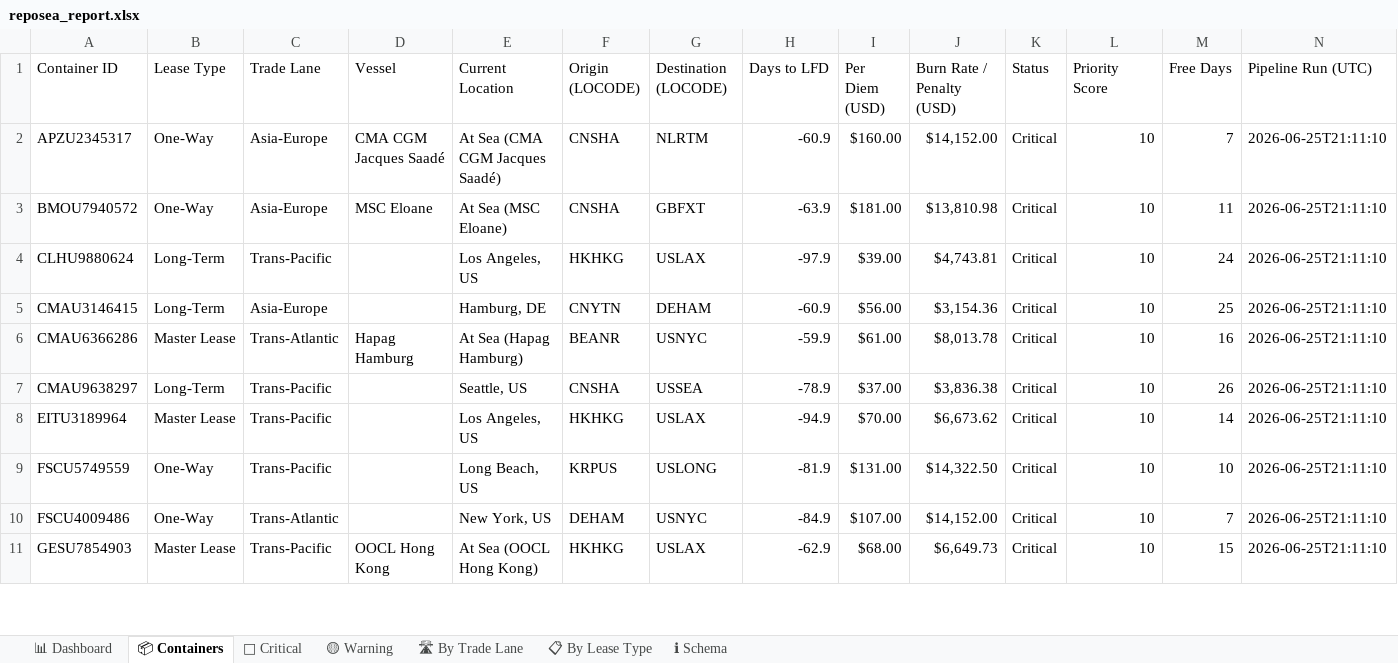
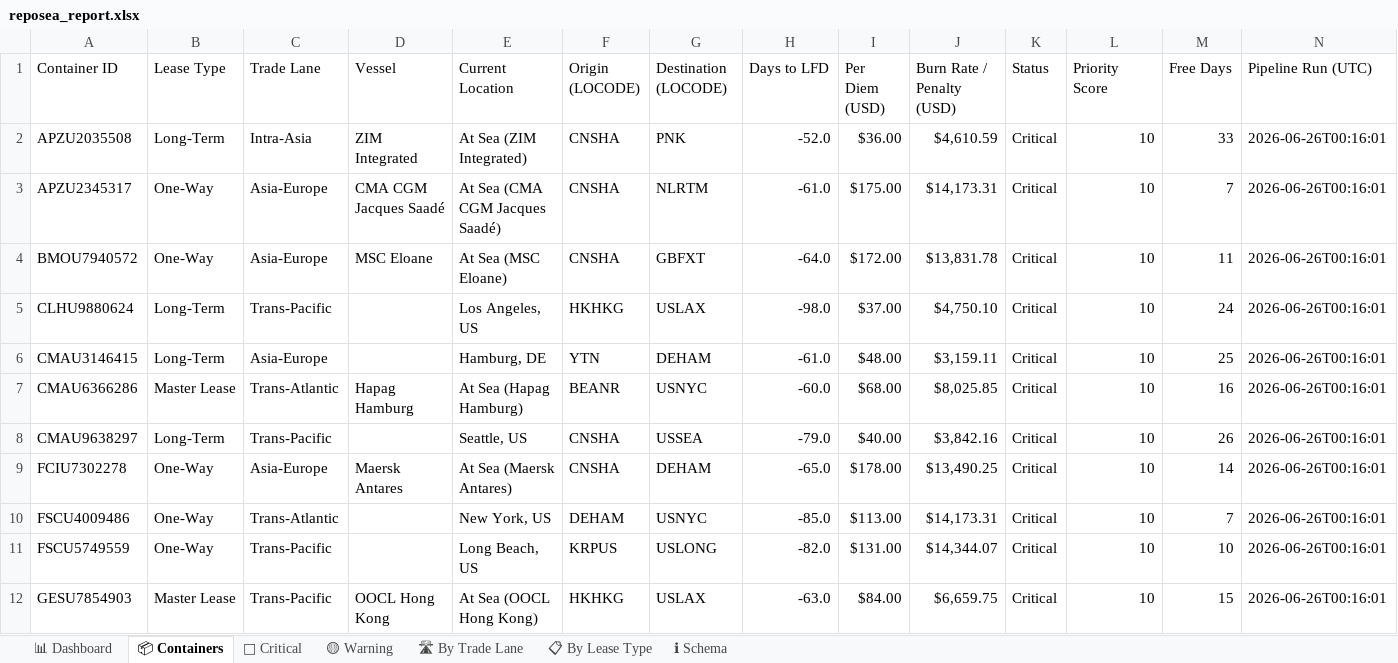
Before and after one commit to rahulmistry18/Reposea_container_optimizer, an Excel workbook: data/exports/reposea_report.xlsx, sheet 📦 Containers, drawn as a sheet; only a part is shown; values as stored, in another font and other column widths than the file's, no cell formats; table styles not drawn; removed rows and columns are numbered as before the commit, all else as after; the diff covers the shown part only; the diff names each change by its address in the sheet, - before the commit and + after, or states it on an @@ line.

Commit message:
chore(data): pipeline run 2026-06-25T16:16:02Z [skip ci]

```diff
--- a/data/exports/reposea_report.xlsx (sheet 📦 Containers)
+++ b/data/exports/reposea_report.xlsx (sheet 📦 Containers)
+row 2: APZU2035508 | Long-Term | Intra-Asia | ZIM Integrated | At Sea (ZIM Integrated) | CNSHA | PNK | -52.0 | $36.00 | $4,610.59 | Critical | 10 | 33 | 2026-06-26T00:16:01
-H3 (Days to LFD): -60.9
+H3 (Days to LFD): -61.0
-I3 (Per Diem (USD)): $160.00
+I3 (Per Diem (USD)): $175.00
-J3 (Burn Rate / Penalty (USD)): $14,152.00
+J3 (Burn Rate / Penalty (USD)): $14,173.31
-N3:N8 (Pipeline Run (UTC)): 2026-06-25T21:11:10
+N3:N8 (Pipeline Run (UTC)): 2026-06-26T00:16:01
-H4 (Days to LFD): -63.9
+H4 (Days to LFD): -64.0
-I4 (Per Diem (USD)): $181.00
+I4 (Per Diem (USD)): $172.00
-J4 (Burn Rate / Penalty (USD)): $13,810.98
+J4 (Burn Rate / Penalty (USD)): $13,831.78
-H5 (Days to LFD): -97.9
+H5 (Days to LFD): -98.0
-I5 (Per Diem (USD)): $39.00
+I5 (Per Diem (USD)): $37.00
-J5 (Burn Rate / Penalty (USD)): $4,743.81
+J5 (Burn Rate / Penalty (USD)): $4,750.10
-F6 (Origin (LOCODE)): CNYTN
+F6 (Origin (LOCODE)): YTN
-H6 (Days to LFD): -60.9
+H6 (Days to LFD): -61.0
-I6 (Per Diem (USD)): $56.00
+I6 (Per Diem (USD)): $48.00
-J6 (Burn Rate / Penalty (USD)): $3,154.36
+J6 (Burn Rate / Penalty (USD)): $3,159.11
-H7 (Days to LFD): -59.9
+H7 (Days to LFD): -60.0
-I7 (Per Diem (USD)): $61.00
+I7 (Per Diem (USD)): $68.00
-J7 (Burn Rate / Penalty (USD)): $8,013.78
+J7 (Burn Rate / Penalty (USD)): $8,025.85
-H8 (Days to LFD): -78.9
+H8 (Days to LFD): -79.0
-I8 (Per Diem (USD)): $37.00
+I8 (Per Diem (USD)): $40.00
-J8 (Burn Rate / Penalty (USD)): $3,836.38
+J8 (Burn Rate / Penalty (USD)): $3,842.16
-row 8: EITU3189964 | Master Lease | Trans-Pacific |  | Los Angeles, US | HKHKG | USLAX | -94.9 | $70.00 | $6,673.62 | Critical | 10 | 14 | 2026-06-25T21:11:10
+row 9: FCIU7302278 | One-Way | Asia-Europe | Maersk Antares | At Sea (Maersk Antares) | CNSHA | DEHAM | -65.0 | $178.00 | $13,490.25 | Critical | 10 | 14 | 2026-06-26T00:16:01
+row 10: FSCU4009486 | One-Way | Trans-Atlantic |  | New York, US | DEHAM | USNYC | -85.0 | $113.00 | $14,173.31 | Critical | 10 | 7 | 2026-06-26T00:16:01
-H11 (Days to LFD): -81.9
+H11 (Days to LFD): -82.0
-J11 (Burn Rate / Penalty (USD)): $14,322.50
+J11 (Burn Rate / Penalty (USD)): $14,344.07
-N11 (Pipeline Run (UTC)): 2026-06-25T21:11:10
+N11 (Pipeline Run (UTC)): 2026-06-26T00:16:01
-row 10: FSCU4009486 | One-Way | Trans-Atlantic |  | New York, US | DEHAM | USNYC | -84.9 | $107.00 | $14,152.00 | Critical | 10 | 7 | 2026-06-25T21:11:10
-H12 (Days to LFD): -62.9
+H12 (Days to LFD): -63.0
-I12 (Per Diem (USD)): $68.00
+I12 (Per Diem (USD)): $84.00
-J12 (Burn Rate / Penalty (USD)): $6,649.73
+J12 (Burn Rate / Penalty (USD)): $6,659.75
-N12 (Pipeline Run (UTC)): 2026-06-25T21:11:10
+N12 (Pipeline Run (UTC)): 2026-06-26T00:16:01
```
Also changed, not shown: 13 added rows, 14 removed rows and 48 edited cells elsewhere in this sheet, sheet 🔴 Critical, sheet 🛣 By Trade Lane, sheet 📊 Dashboard, sheet 📋 By Lease Type, sheet 🟡 Warning, cell formats, 7 other files.
